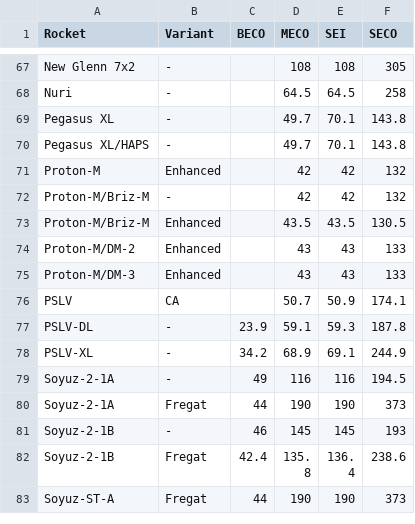
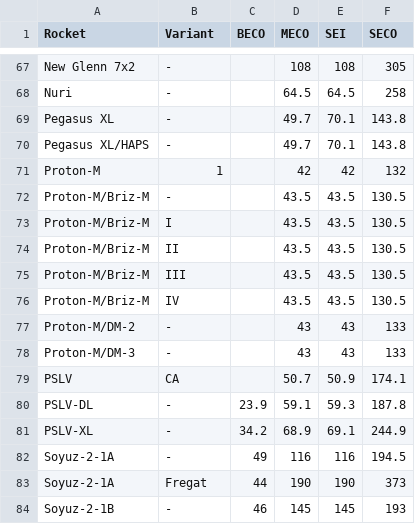
Before and after one commit to cbarker211/Emissions_API, a CSV file: input_files/launch_event_altitudes.csv, drawn as a sheet; only a part is shown, gaps mark what is left out; the shorter side is filled out with more unchanged rows.

```diff
--- a/input_files/launch_event_altitudes.csv
+++ b/input_files/launch_event_altitudes.csv
@@ -70,7 +70,10 @@ Pegasus XL,-,,49.7,70.1,143.8
 Pegasus XL/HAPS,-,,49.7,70.1,143.8
-Proton-M,Enhanced,,42,42,132
-Proton-M/Briz-M,-,,42,42,132
-Proton-M/Briz-M,Enhanced,,43.5,43.5,130.5
-Proton-M/DM-2,Enhanced,,43,43,133
-Proton-M/DM-3,Enhanced,,43,43,133
+Proton-M,1,,42,42,132
+Proton-M/Briz-M,-,,43.5,43.5,130.5
+Proton-M/Briz-M,I,,43.5,43.5,130.5
+Proton-M/Briz-M,II,,43.5,43.5,130.5
+Proton-M/Briz-M,III,,43.5,43.5,130.5
+Proton-M/Briz-M,IV,,43.5,43.5,130.5
+Proton-M/DM-2,-,,43,43,133
+Proton-M/DM-3,-,,43,43,133
 PSLV,CA,,50.7,50.9,174.1
```
Also changed, not shown: databases/rocket_attributes.csv, 10 other files.
